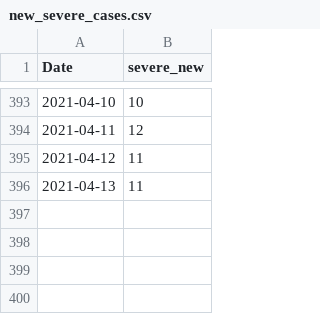
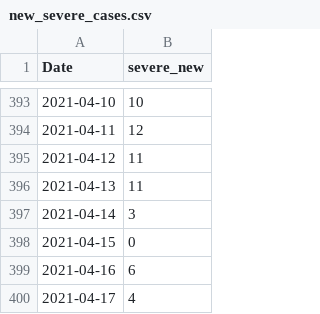
Before and after one commit to asafpr/COVID19_data, a CSV file: new_severe_cases.csv, drawn as a sheet; only a part is shown, gaps mark what is left out.

Commit message:
Update Apr-18

```diff
--- a/new_severe_cases.csv
+++ b/new_severe_cases.csv
@@ -396 +396,5 @@
 2021-04-13,11
+2021-04-14,3
+2021-04-15,0
+2021-04-16,6
+2021-04-17,4
```
